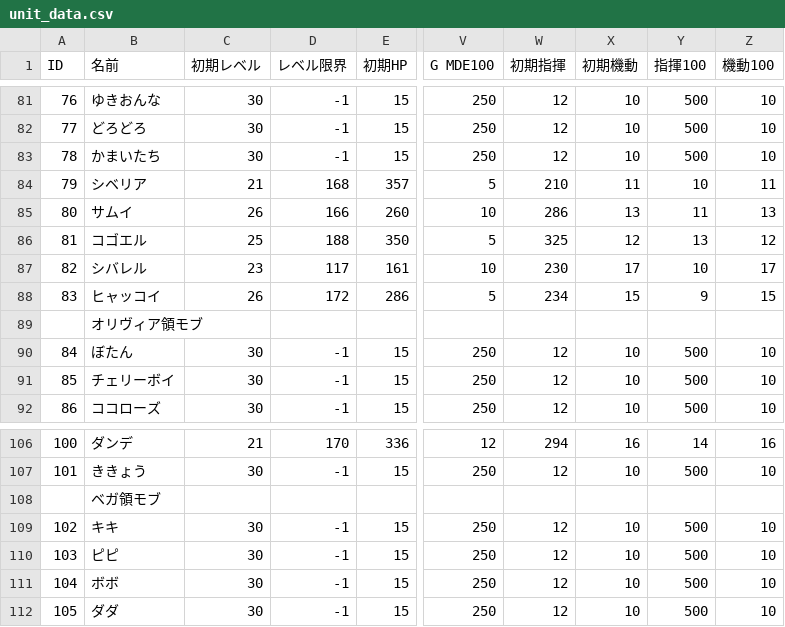
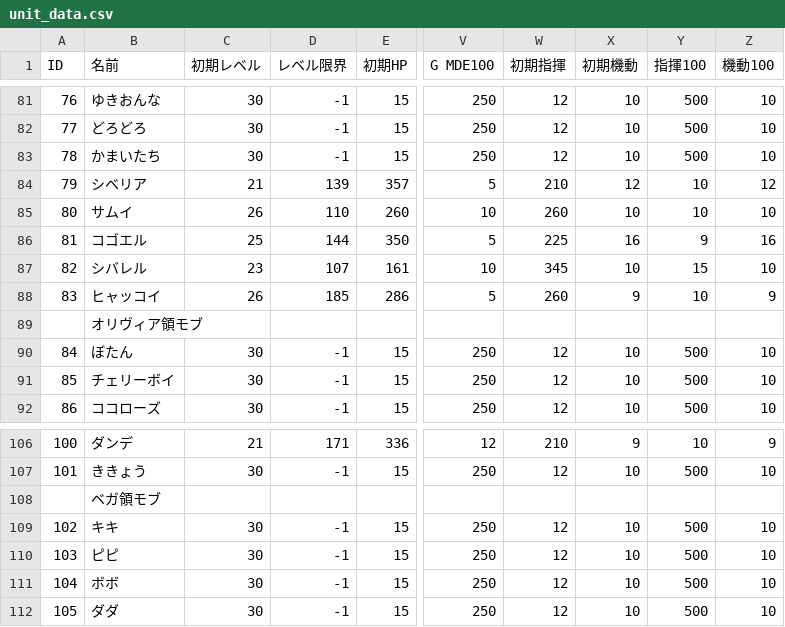
Before and after one commit to RonnChyran/ProjectWitch, a CSV file: ProjectWitch/Assets/Resources/Data/unit_data.csv, drawn as a sheet; only a part is shown, gaps mark what is left out; the diff covers the shown part only; the diff names each change by its address in the sheet, - before the commit and + after, or states it on an @@ line.

```diff
--- a/ProjectWitch/Assets/Resources/Data/unit_data.csv
+++ b/ProjectWitch/Assets/Resources/Data/unit_data.csv
-D84 (レベル限界): 168
+D84 (レベル限界): 139
-X84 (初期機動): 11
+X84 (初期機動): 12
-Z84 (機動100): 11
+Z84 (機動100): 12
-D85 (レベル限界): 166
+D85 (レベル限界): 110
-W85 (初期指揮): 286
+W85 (初期指揮): 260
-X85 (初期機動): 13
+X85 (初期機動): 10
-Y85 (指揮100): 11
+Y85 (指揮100): 10
-Z85 (機動100): 13
+Z85 (機動100): 10
-D86 (レベル限界): 188
+D86 (レベル限界): 144
-W86 (初期指揮): 325
+W86 (初期指揮): 225
-X86 (初期機動): 12
+X86 (初期機動): 16
-Y86 (指揮100): 13
+Y86 (指揮100): 9
-Z86 (機動100): 12
+Z86 (機動100): 16
-D87 (レベル限界): 117
+D87 (レベル限界): 107
-W87 (初期指揮): 230
+W87 (初期指揮): 345
-X87 (初期機動): 17
+X87 (初期機動): 10
-Y87 (指揮100): 10
+Y87 (指揮100): 15
-Z87 (機動100): 17
+Z87 (機動100): 10
-D88 (レベル限界): 172
+D88 (レベル限界): 185
-W88 (初期指揮): 234
+W88 (初期指揮): 260
-X88 (初期機動): 15
+X88 (初期機動): 9
-Y88 (指揮100): 9
+Y88 (指揮100): 10
-Z88 (機動100): 15
+Z88 (機動100): 9
-D106 (レベル限界): 170
+D106 (レベル限界): 171
-W106 (初期指揮): 294
+W106 (初期指揮): 210
-X106 (初期機動): 16
+X106 (初期機動): 9
-Y106 (指揮100): 14
+Y106 (指揮100): 10
-Z106 (機動100): 16
+Z106 (機動100): 9
```
Also changed, not shown: 1 added row, 48 edited cells and row numbers in column A elsewhere in this file, ProjectWitch/Assets/Resources/Data/territory_data.csv, 2 other files.
